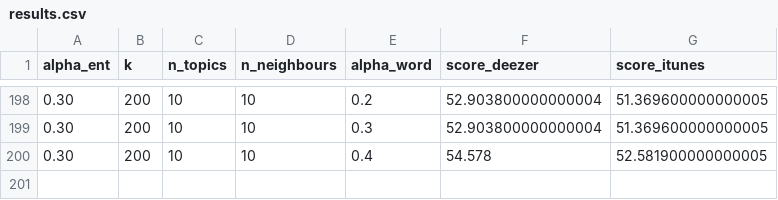
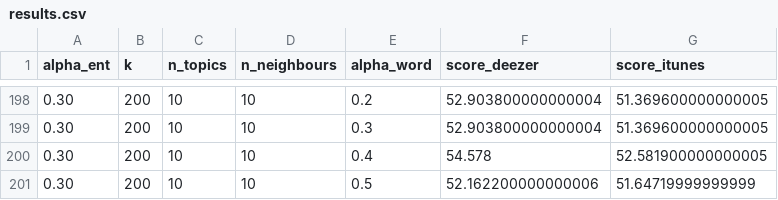
Before and after one commit to sueszli/neice, a CSV file: data/results.csv, drawn as a sheet; only a part is shown, gaps mark what is left out.

Commit message:
up

```diff
--- a/data/results.csv
+++ b/data/results.csv
@@ -200 +200,2 @@ alpha_ent,k,n_topics,n_neighbours,alpha_word,score_deezer,score_itunes
 0.30,200,10,10,0.4,54.578,52.581900000000005
+0.30,200,10,10,0.5,52.162200000000006,51.64719999999999
```
